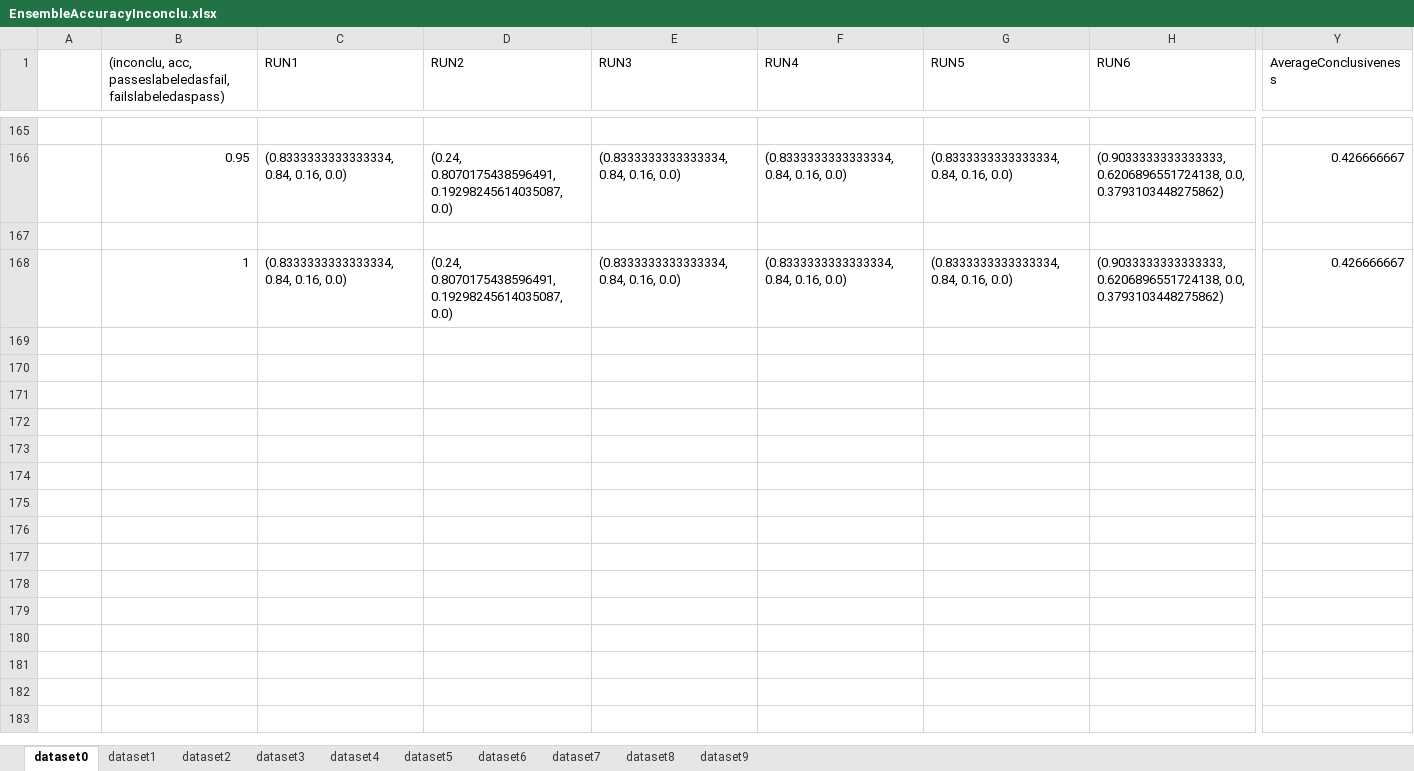
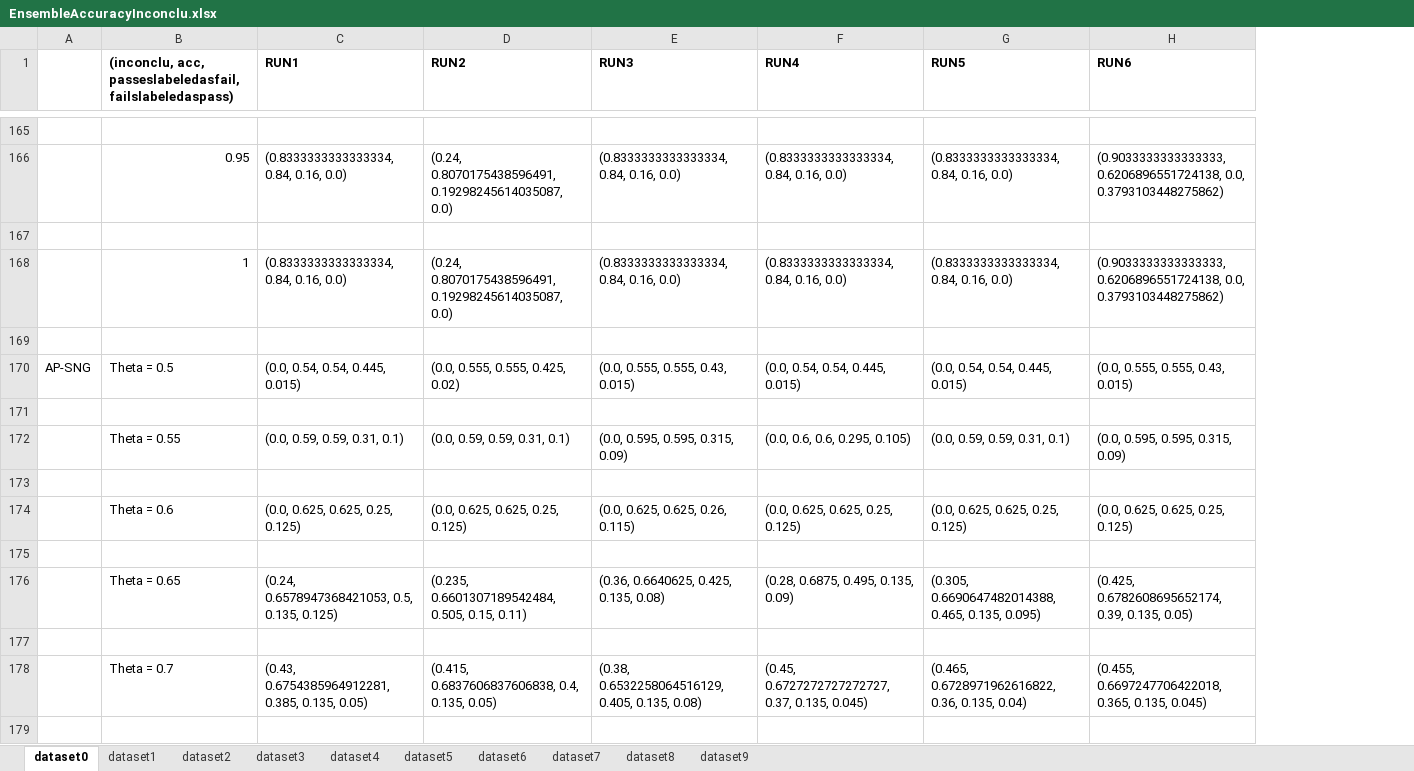
Before and after one commit to baharin/FlakiFailure, an Excel workbook: Evaluation/Results/RQ2/EnsembleAccuracyInconclu.xlsx, sheet dataset0, drawn as a sheet; only a part is shown, gaps mark what is left out; values as stored, in another font and other column widths than the file's, no borders; removed rows and columns are numbered as before the commit, all else as after; rows hold the shown columns only; the diff covers the shown part only; the diff names each change by its address in the sheet, - before the commit and + after, or states it on an @@ line.

Commit message:
Add files via upload

```diff
--- a/Evaluation/Results/RQ2/EnsembleAccuracyInconclu.xlsx (sheet dataset0)
+++ b/Evaluation/Results/RQ2/EnsembleAccuracyInconclu.xlsx (sheet dataset0)
-column Y (AverageConclusiveness), rows 166-168: 0.426666667 |  | 0.426666667
-B1:H1 bold: off
+B1:H1 bold: on
+row 169: (empty)
+row 170: AP-SNG | Theta = 0.5 | (0.0, 0.54, 0.54, 0.445, 0.015) | (0.0, 0.555, 0.555, 0.425, 0.02) | (0.0, 0.555, 0.555, 0.43, 0.015) | (0.0, 0.54, 0.54, 0.445, 0.015) | (0.0, 0.54, 0.54, 0.445, 0.015) | (0.0, 0.555, 0.555, 0.43, 0.015)
+row 171: (empty)
+row 172:  | Theta = 0.55 | (0.0, 0.59, 0.59, 0.31, 0.1) | (0.0, 0.59, 0.59, 0.31, 0.1) | (0.0, 0.595, 0.595, 0.315, 0.09) | (0.0, 0.6, 0.6, 0.295, 0.105) | (0.0, 0.59, 0.59, 0.31, 0.1) | (0.0, 0.595, 0.595, 0.315, 0.09)
+row 173: (empty)
+row 174:  | Theta = 0.6 | (0.0, 0.625, 0.625, 0.25, 0.125) | (0.0, 0.625, 0.625, 0.25, 0.125) | (0.0, 0.625, 0.625, 0.26, 0.115) | (0.0, 0.625, 0.625, 0.25, 0.125) | (0.0, 0.625, 0.625, 0.25, 0.125) | (0.0, 0.625, 0.625, 0.25, 0.125)
+row 175: (empty)
+row 176:  | Theta = 0.65 | (0.24, 0.6578947368421053, 0.5, 0.135, 0.125) | (0.235, 0.6601307189542484, 0.505, 0.15, 0.11) | (0.36, 0.6640625, 0.425, 0.135, 0.08) | (0.28, 0.6875, 0.495, 0.135, 0.09) | (0.305, 0.6690647482014388, 0.465, 0.135, 0.095) | (0.425, 0.6782608695652174, 0.39, 0.135, 0.05)
+row 177: (empty)
+row 178:  | Theta = 0.7 | (0.43, 0.6754385964912281, 0.385, 0.135, 0.05) | (0.415, 0.6837606837606838, 0.4, 0.135, 0.05) | (0.38, 0.6532258064516129, 0.405, 0.135, 0.08) | (0.45, 0.6727272727272727, 0.37, 0.135, 0.045) | (0.465, 0.6728971962616822, 0.36, 0.135, 0.04) | (0.455, 0.6697247706422018, 0.365, 0.135, 0.045)
+row 179: (empty)
```
Also changed, not shown: 11 added rows and cell formats elsewhere in this sheet, sheet dataset1, sheet dataset2, sheet dataset4, sheet dataset3, sheet dataset5, sheet dataset7, 3 more sheets.
